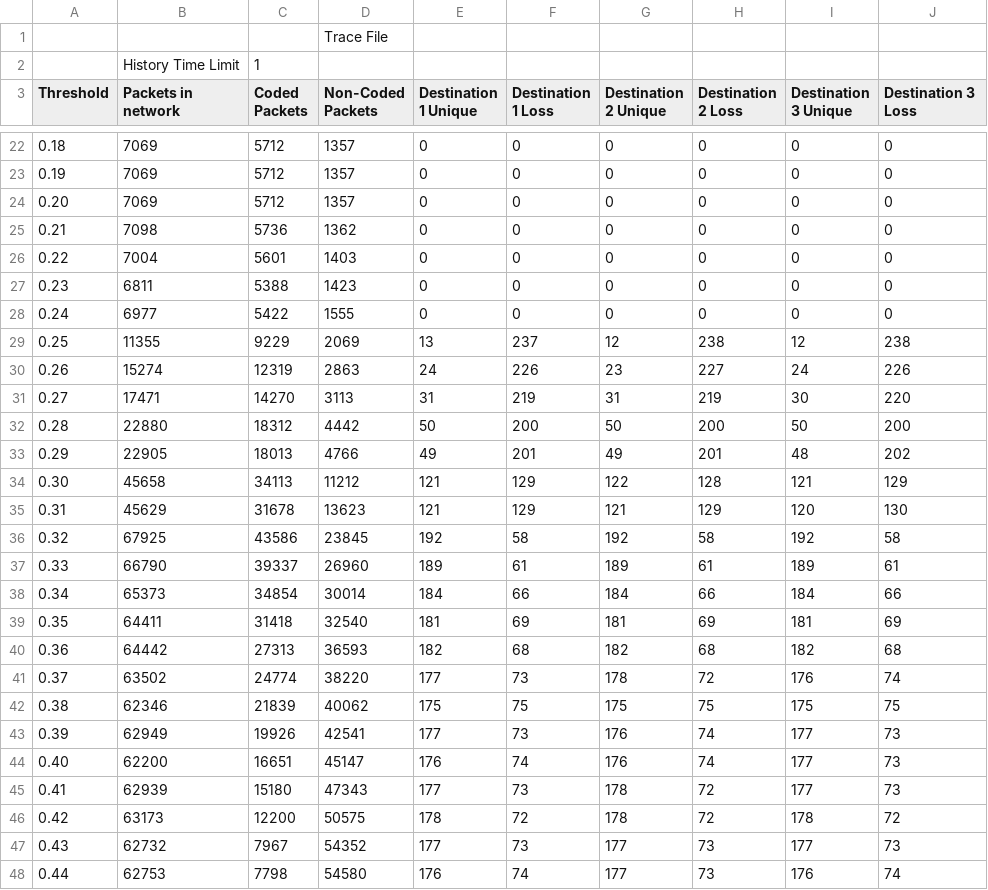
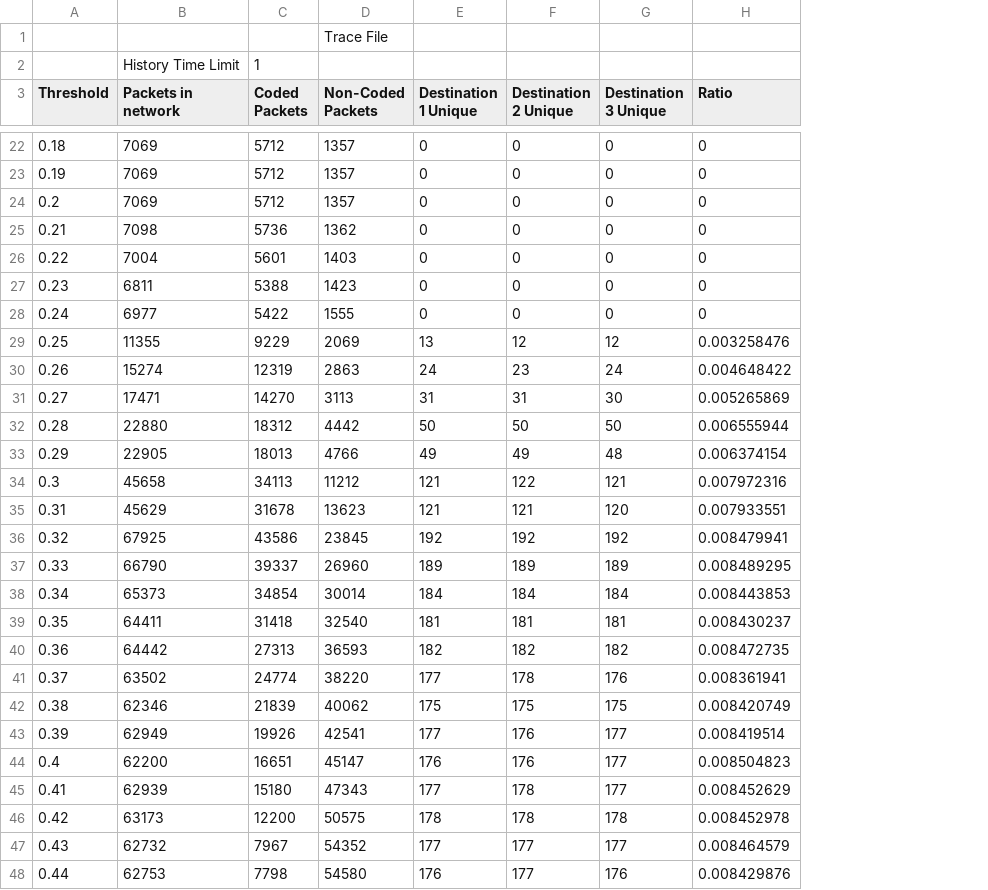
Before and after one commit to nathandpenha/Network-Coding-TCL-Scripts-NS2, a CSV file: 100nodesSecondlinemoving.csv, drawn as a sheet; only a part is shown, gaps mark what is left out; removed rows and columns are numbered as before the commit, all else as after; the diff covers the shown part only; the diff names each change by its address in the sheet, - before the commit and + after, or states it on an @@ line.

```diff
--- a/100nodesSecondlinemoving.csv
+++ b/100nodesSecondlinemoving.csv
-column F (Destination 1 Loss), rows 22-48: 0 | 0 | 0 | 0 | 0 | 0 | 0 | 237 | 226 | 219 | 200 | 201 | 129 | 129 | 58 | 61 | 66 | 69 | 68 | 73 | 75 | 73 | 74 | 73 | 72 | 73 | 74
-column H (Destination 2 Loss), rows 22-48: 0 | 0 | 0 | 0 | 0 | 0 | 0 | 238 | 227 | 219 | 200 | 201 | 128 | 129 | 58 | 61 | 66 | 69 | 68 | 72 | 75 | 74 | 74 | 72 | 72 | 73 | 73
-H3: Destination 3 Loss
+H3: Ratio
-A24 (Threshold): 0.20
+A24 (Threshold): 0.2
-H29 (Ratio): 238
+H29 (Ratio): 0.003258476
-H30 (Ratio): 226
+H30 (Ratio): 0.004648422
-H31 (Ratio): 220
+H31 (Ratio): 0.005265869
-H32 (Ratio): 200
+H32 (Ratio): 0.006555944
-H33 (Ratio): 202
+H33 (Ratio): 0.006374154
-A34 (Threshold): 0.30
+A34 (Threshold): 0.3
-H34 (Ratio): 129
+H34 (Ratio): 0.007972316
-H35 (Ratio): 130
+H35 (Ratio): 0.007933551
-H36 (Ratio): 58
+H36 (Ratio): 0.008479941
-H37 (Ratio): 61
+H37 (Ratio): 0.008489295
-H38 (Ratio): 66
+H38 (Ratio): 0.008443853
-H39 (Ratio): 69
+H39 (Ratio): 0.008430237
-H40 (Ratio): 68
+H40 (Ratio): 0.008472735
-H41 (Ratio): 74
+H41 (Ratio): 0.008361941
-H42 (Ratio): 75
+H42 (Ratio): 0.008420749
-H43 (Ratio): 73
+H43 (Ratio): 0.008419514
-A44 (Threshold): 0.40
+A44 (Threshold): 0.4
-H44 (Ratio): 73
+H44 (Ratio): 0.008504823
-H45 (Ratio): 73
+H45 (Ratio): 0.008452629
-H46 (Ratio): 72
+H46 (Ratio): 0.008452978
-H47 (Ratio): 73
+H47 (Ratio): 0.008464579
-H48 (Ratio): 74
+H48 (Ratio): 0.008429876
```
Also changed, not shown: 1 added row and 20 edited cells elsewhere in this file, 80nodesStatic.csv.
